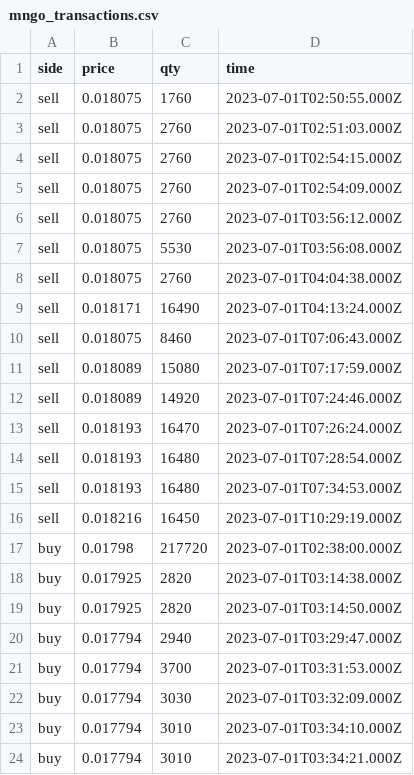
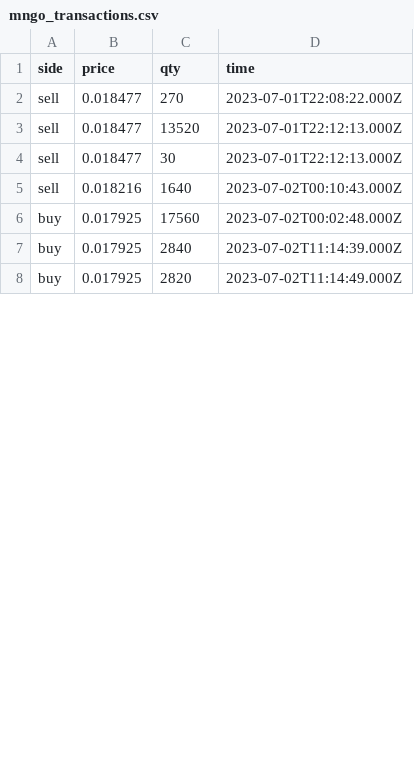
Before and after one commit to Dual-Finance/status, a CSV file: app/public/mngo_transactions.csv, drawn as a sheet; only a part is shown; the diff covers the shown part only.

```diff
--- a/app/public/mngo_transactions.csv
+++ b/app/public/mngo_transactions.csv
@@ -1,24 +1,8 @@
 side,price,qty,time
-sell,0.018075,1760,2023-07-01T02:50:55.000Z
-sell,0.018075,2760,2023-07-01T02:51:03.000Z
-sell,0.018075,2760,2023-07-01T02:54:15.000Z
-sell,0.018075,2760,2023-07-01T02:54:09.000Z
-sell,0.018075,2760,2023-07-01T03:56:12.000Z
-sell,0.018075,5530,2023-07-01T03:56:08.000Z
-sell,0.018075,2760,2023-07-01T04:04:38.000Z
-sell,0.018171,16490,2023-07-01T04:13:24.000Z
-sell,0.018075,8460,2023-07-01T07:06:43.000Z
-sell,0.018089,15080,2023-07-01T07:17:59.000Z
-sell,0.018089,14920,2023-07-01T07:24:46.000Z
-sell,0.018193,16470,2023-07-01T07:26:24.000Z
-sell,0.018193,16480,2023-07-01T07:28:54.000Z
-sell,0.018193,16480,2023-07-01T07:34:53.000Z
-sell,0.018216,16450,2023-07-01T10:29:19.000Z
-buy,0.01798,217720,2023-07-01T02:38:00.000Z
-buy,0.017925,2820,2023-07-01T03:14:38.000Z
-buy,0.017925,2820,2023-07-01T03:14:50.000Z
-buy,0.017794,2940,2023-07-01T03:29:47.000Z
-buy,0.017794,3700,2023-07-01T03:31:53.000Z
-buy,0.017794,3030,2023-07-01T03:32:09.000Z
-buy,0.017794,3010,2023-07-01T03:34:10.000Z
-buy,0.017794,3010,2023-07-01T03:34:21.000Z
+sell,0.018477,270,2023-07-01T22:08:22.000Z
+sell,0.018477,13520,2023-07-01T22:12:13.000Z
+sell,0.018477,30,2023-07-01T22:12:13.000Z
+sell,0.018216,1640,2023-07-02T00:10:43.000Z
+buy,0.017925,17560,2023-07-02T00:02:48.000Z
+buy,0.017925,2840,2023-07-02T11:14:39.000Z
+buy,0.017925,2820,2023-07-02T11:14:49.000Z
```
Also changed, not shown: 7 removed rows and 8 edited cells elsewhere in this file, app/public/bonk_offers.csv, app/public/bonk_transactions.csv, 6 other files.
